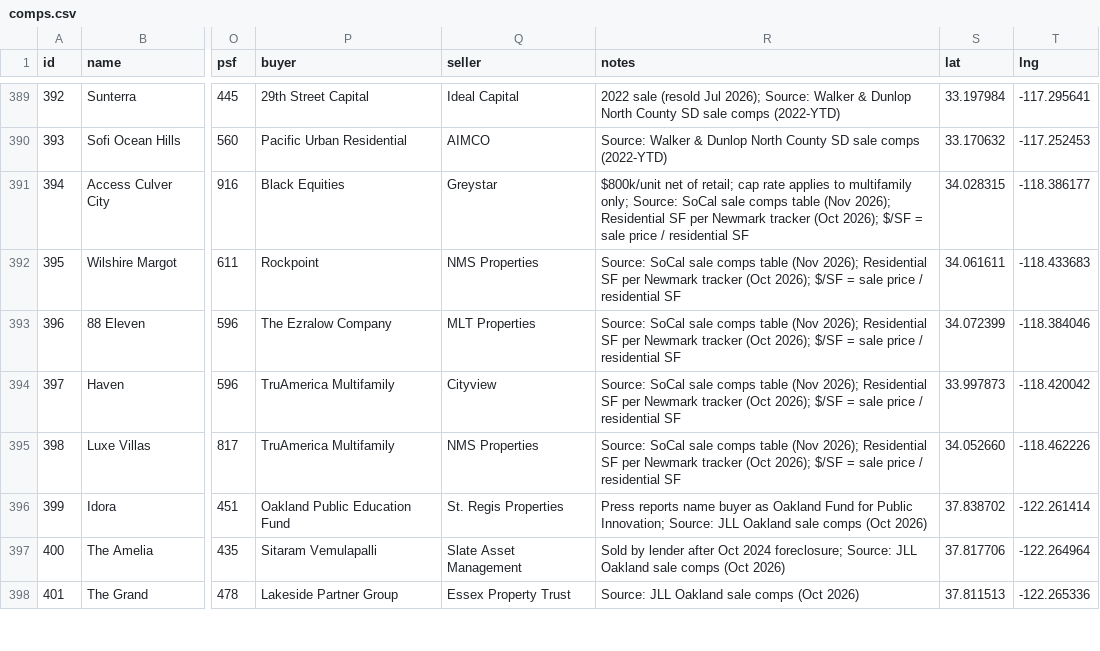
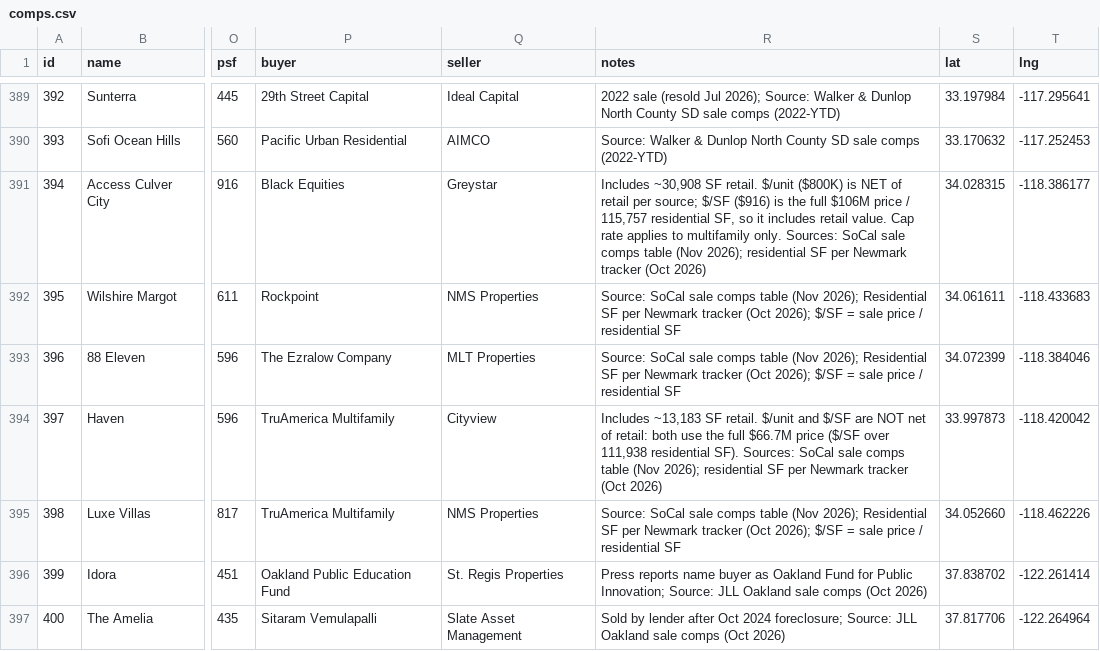
Before and after one commit to kevin1992-ui/salecomps, a CSV file: comps.csv, drawn as a sheet; only a part is shown, gaps mark what is left out; the shorter side is filled out with more unchanged rows; the diff names each change by its address in the sheet, - before the commit and + after, or states it on an @@ line.

```diff
--- a/comps.csv
+++ b/comps.csv
-R391 (notes): $800k/unit net of retail; cap rate applies to multifamily only; Source: SoCal sale comps table (Nov 2026); Residential SF per Newmark tracker (Oct 2026); $/SF = sale price / residential SF
+R391 (notes): Includes ~30,908 SF retail. $/unit ($800K) is NET of retail per source; $/SF ($916) is the full $106M price / 115,757 residential SF, so it includes retail value. Cap rate applies to multifamily only. Sources: SoCal sale comps table (Nov 2026); residential SF per Newmark tracker (Oct 2026)
-R394 (notes): Source: SoCal sale comps table (Nov 2026); Residential SF per Newmark tracker (Oct 2026); $/SF = sale price / residential SF
+R394 (notes): Includes ~13,183 SF retail. $/unit and $/SF are NOT net of retail: both use the full $66.7M price ($/SF over 111,938 residential SF). Sources: SoCal sale comps table (Nov 2026); residential SF per Newmark tracker (Oct 2026)
```
